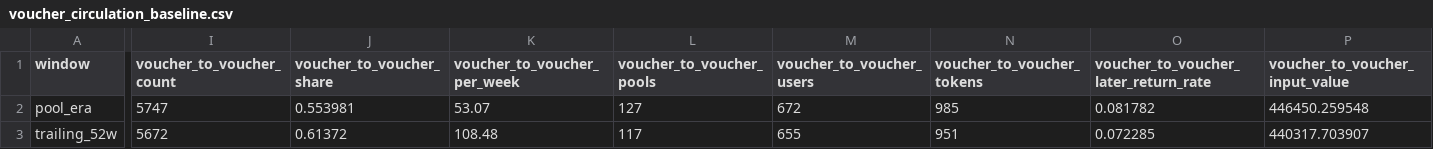
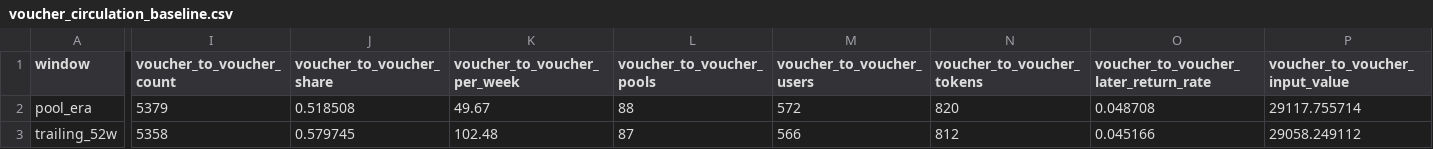
Before and after one commit to cosmo-local-credit/sim, a CSV file: analysis/sarafu_calibration/voucher_circulation_baseline.csv, drawn as a sheet; only a part is shown, gaps mark what is left out; the diff covers the shown part only; the diff names each change by its address in the sheet, - before the commit and + after, or states it on an @@ line.

```diff
--- a/analysis/sarafu_calibration/voucher_circulation_baseline.csv
+++ b/analysis/sarafu_calibration/voucher_circulation_baseline.csv
-I2 (voucher_to_voucher_count): 5747
+I2 (voucher_to_voucher_count): 5379
-J2 (voucher_to_voucher_share): 0.553981
+J2 (voucher_to_voucher_share): 0.518508
-K2 (voucher_to_voucher_per_week): 53.07
+K2 (voucher_to_voucher_per_week): 49.67
-L2 (voucher_to_voucher_pools): 127
+L2 (voucher_to_voucher_pools): 88
-M2 (voucher_to_voucher_users): 672
+M2 (voucher_to_voucher_users): 572
-N2 (voucher_to_voucher_tokens): 985
+N2 (voucher_to_voucher_tokens): 820
-O2: 0.081782
+O2: 0.048708
-P2 (voucher_to_voucher_input_value): 446450.259548
+P2 (voucher_to_voucher_input_value): 29117.755714
-I3 (voucher_to_voucher_count): 5672
+I3 (voucher_to_voucher_count): 5358
-J3 (voucher_to_voucher_share): 0.61372
+J3 (voucher_to_voucher_share): 0.579745
-K3 (voucher_to_voucher_per_week): 108.48
+K3 (voucher_to_voucher_per_week): 102.48
-L3 (voucher_to_voucher_pools): 117
+L3 (voucher_to_voucher_pools): 87
-M3 (voucher_to_voucher_users): 655
+M3 (voucher_to_voucher_users): 566
-N3 (voucher_to_voucher_tokens): 951
+N3 (voucher_to_voucher_tokens): 812
-O3: 0.072285
+O3: 0.045166
-P3 (voucher_to_voucher_input_value): 440317.703907
+P3 (voucher_to_voucher_input_value): 29058.249112
```
Also changed, not shown: 116 edited cells elsewhere in this file, analysis/sarafu_calibration/impact_projection_by_activity.csv, analysis/sarafu_calibration/producer_deposit_calibration.csv, 14 other files.
